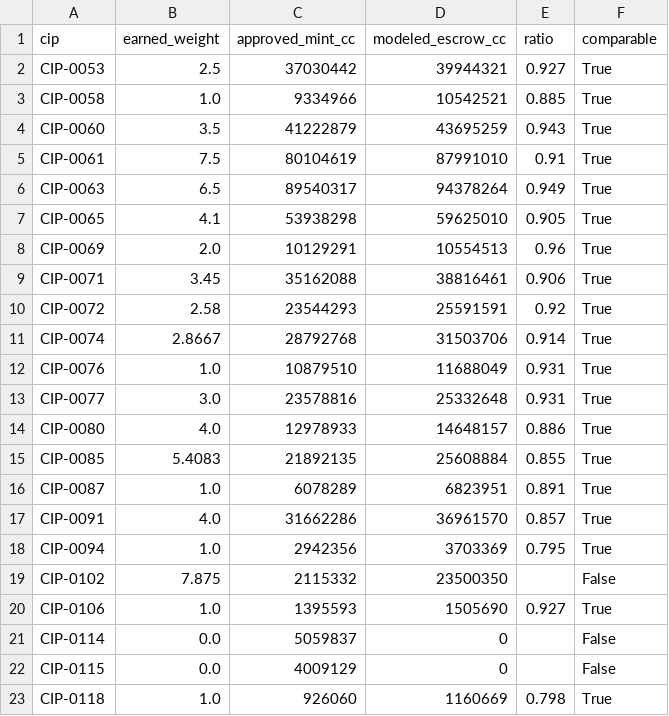
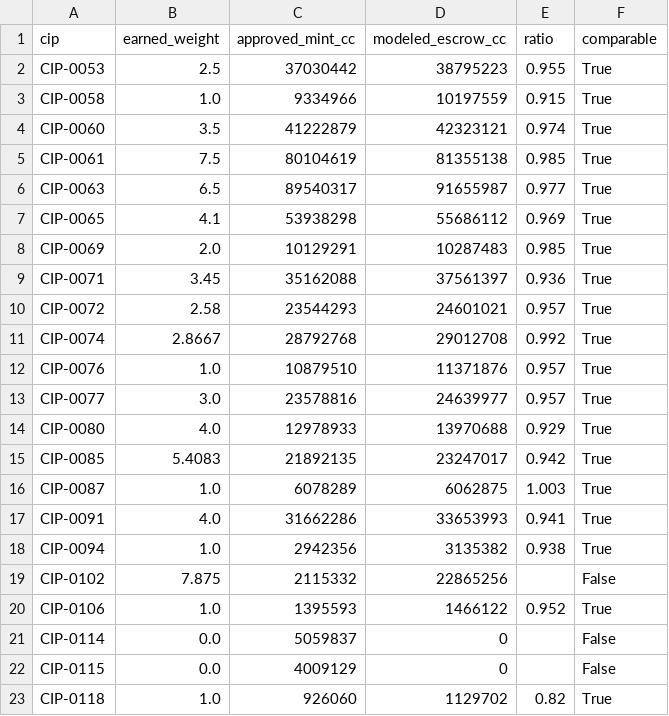
Before and after one commit to furkan3152/canton-sv-weights, a CSV file: data/mints.csv, drawn as a sheet.

```diff
--- a/data/mints.csv
+++ b/data/mints.csv
@@ -1,23 +1,23 @@
 cip,earned_weight,approved_mint_cc,modeled_escrow_cc,ratio,comparable
-CIP-0053,2.5,37030442,39944321,0.927,True
-CIP-0058,1.0,9334966,10542521,0.885,True
-CIP-0060,3.5,41222879,43695259,0.943,True
-CIP-0061,7.5,80104619,87991010,0.91,True
-CIP-0063,6.5,89540317,94378264,0.949,True
-CIP-0065,4.1,53938298,59625010,0.905,True
-CIP-0069,2.0,10129291,10554513,0.96,True
-CIP-0071,3.45,35162088,38816461,0.906,True
-CIP-0072,2.58,23544293,25591591,0.92,True
-CIP-0074,2.8667,28792768,31503706,0.914,True
-CIP-0076,1.0,10879510,11688049,0.931,True
-CIP-0077,3.0,23578816,25332648,0.931,True
-CIP-0080,4.0,12978933,14648157,0.886,True
-CIP-0085,5.4083,21892135,25608884,0.855,True
-CIP-0087,1.0,6078289,6823951,0.891,True
-CIP-0091,4.0,31662286,36961570,0.857,True
-CIP-0094,1.0,2942356,3703369,0.795,True
-CIP-0102,7.875,2115332,23500350,,False
-CIP-0106,1.0,1395593,1505690,0.927,True
+CIP-0053,2.5,37030442,38795223,0.955,True
+CIP-0058,1.0,9334966,10197559,0.915,True
+CIP-0060,3.5,41222879,42323121,0.974,True
+CIP-0061,7.5,80104619,81355138,0.985,True
+CIP-0063,6.5,89540317,91655987,0.977,True
+CIP-0065,4.1,53938298,55686112,0.969,True
+CIP-0069,2.0,10129291,10287483,0.985,True
+CIP-0071,3.45,35162088,37561397,0.936,True
+CIP-0072,2.58,23544293,24601021,0.957,True
+CIP-0074,2.8667,28792768,29012708,0.992,True
+CIP-0076,1.0,10879510,11371876,0.957,True
+CIP-0077,3.0,23578816,24639977,0.957,True
+CIP-0080,4.0,12978933,13970688,0.929,True
+CIP-0085,5.4083,21892135,23247017,0.942,True
+CIP-0087,1.0,6078289,6062875,1.003,True
+CIP-0091,4.0,31662286,33653993,0.941,True
+CIP-0094,1.0,2942356,3135382,0.938,True
+CIP-0102,7.875,2115332,22865256,,False
+CIP-0106,1.0,1395593,1466122,0.952,True
 CIP-0114,0.0,5059837,0,,False
 CIP-0115,0.0,4009129,0,,False
-CIP-0118,1.0,926060,1160669,0.798,True
+CIP-0118,1.0,926060,1129702,0.82,True
```
Also changed, not shown: data/deadlines.csv, data/dilution.csv, 15 other files.
